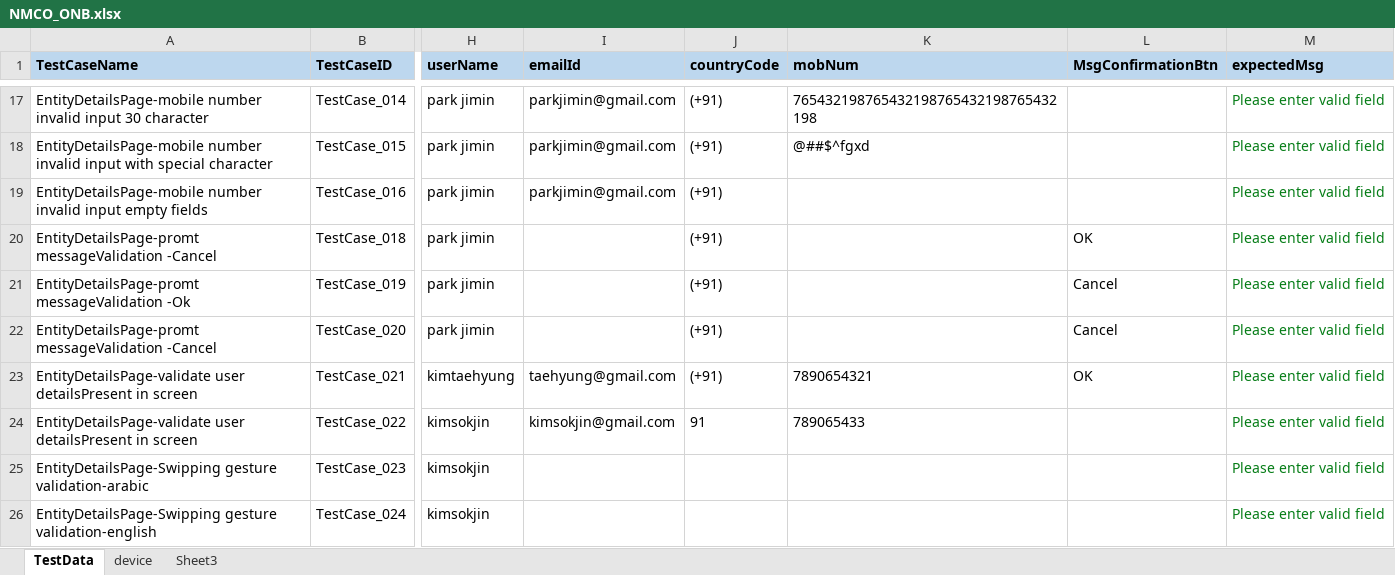
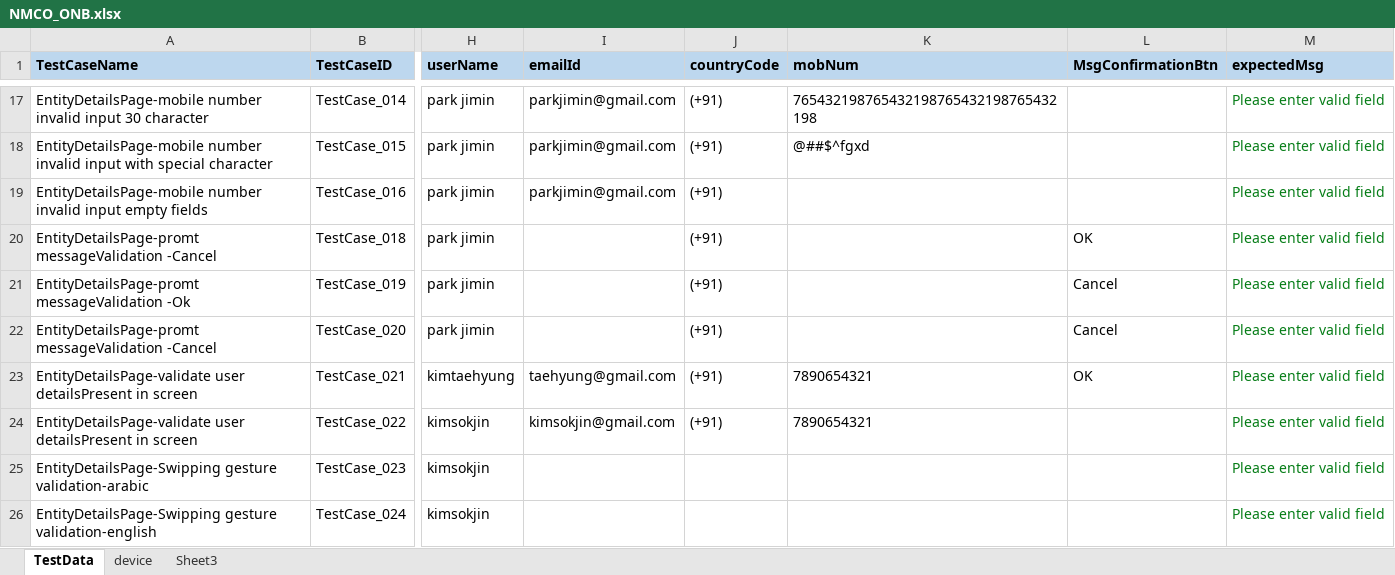
Before and after one commit to ganezz/native-mobile-corporate-onboarding, an Excel workbook: ${project.build.directory}/test-classes/DataSet/NMCO_ONB.xlsx, sheet TestData, drawn as a sheet; only a part is shown, gaps mark what is left out; values as stored, in another font and other column widths than the file's, no borders; the diff covers the shown part only; the diff names each change by its address in the sheet, - before the commit and + after, or states it on an @@ line.

```diff
--- a/${project.build.directory}/test-classes/DataSet/NMCO_ONB.xlsx (sheet TestData)
+++ b/${project.build.directory}/test-classes/DataSet/NMCO_ONB.xlsx (sheet TestData)
-J24 (countryCode): 91
+J24 (countryCode): (+91)
-K24 (mobNum): 789065433
+K24 (mobNum): 7890654321
```
Also changed, not shown: 22 added rows, 22 removed rows and 4 edited cells elsewhere in this sheet, sheet device, 27 other files.
